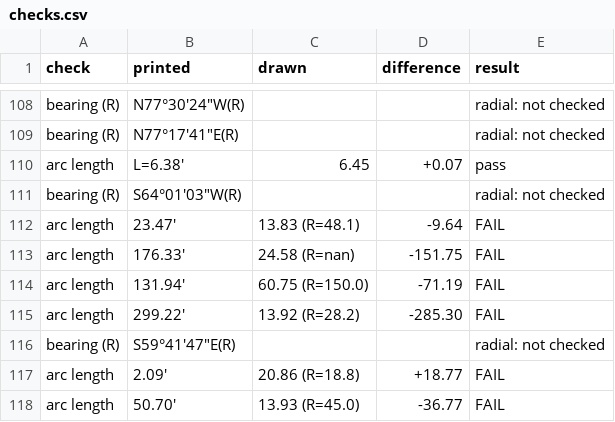
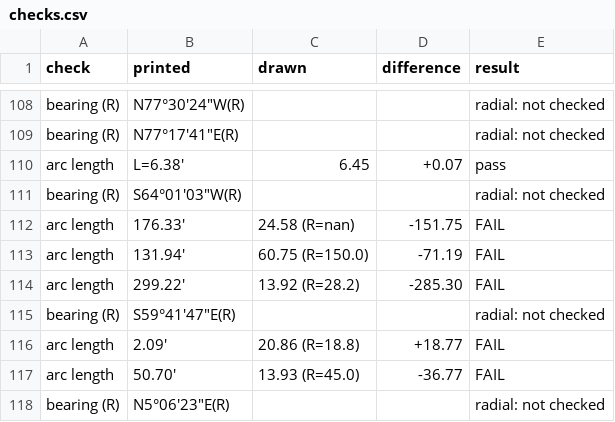
Before and after one commit to j-rmccrery/caltrans, a CSV file: spike/out/r_10434_001_2020-09-16/checks.csv, drawn as a sheet; only a part is shown, gaps mark what is left out; the shorter side is filled out with more unchanged rows.

```diff
--- a/spike/out/r_10434_001_2020-09-16/checks.csv
+++ b/spike/out/r_10434_001_2020-09-16/checks.csv
@@ -111,3 +111,2 @@ arc length,L=6.38',6.45,+0.07,pass
 bearing (R),"S64°01'03""W(R)",,,radial: not checked
-arc length,23.47',13.83 (R=48.1),-9.64,FAIL
 arc length,176.33',24.58 (R=nan),-151.75,FAIL
```
Also changed, not shown: spike/out/bench.csv, spike/out/r_00071_070_2019-10-15/checks.csv, 8 other files.
